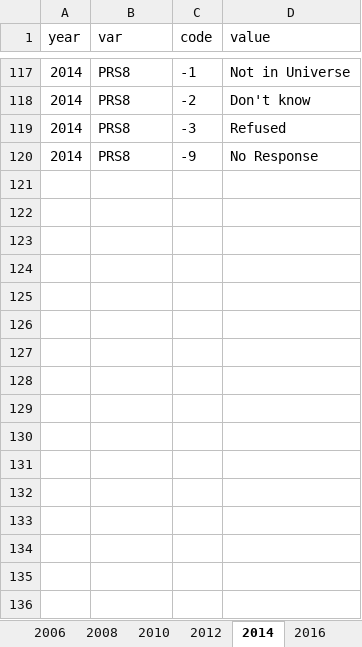
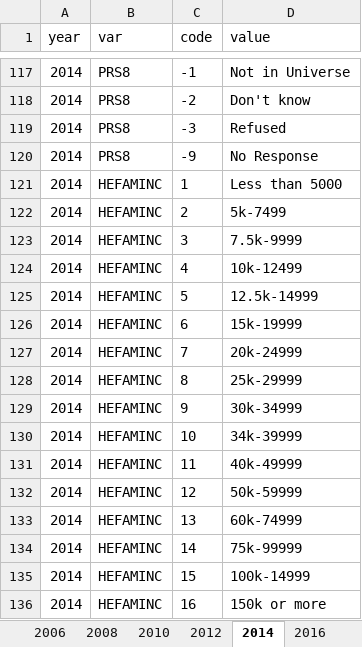
Before and after one commit to Reed-EVIC/cpsvote, an Excel workbook: data-raw/CPS_catalog.xlsx, sheet 2014, drawn as a sheet; only a part is shown, gaps mark what is left out; values as stored, in another font and other column widths than the file's, no borders; the diff names each change by its address in the sheet, - before the commit and + after, or states it on an @@ line.

```diff
--- a/data-raw/CPS_catalog.xlsx (sheet 2014)
+++ b/data-raw/CPS_catalog.xlsx (sheet 2014)
+row 121: 2014 | HEFAMINC | 1 | Less than 5000
+row 122: 2014 | HEFAMINC | 2 | 5k-7499
+row 123: 2014 | HEFAMINC | 3 | 7.5k-9999
+row 124: 2014 | HEFAMINC | 4 | 10k-12499
+row 125: 2014 | HEFAMINC | 5 | 12.5k-14999
+row 126: 2014 | HEFAMINC | 6 | 15k-19999
+row 127: 2014 | HEFAMINC | 7 | 20k-24999
+row 128: 2014 | HEFAMINC | 8 | 25k-29999
+row 129: 2014 | HEFAMINC | 9 | 30k-34999
+row 130: 2014 | HEFAMINC | 10 | 34k-39999
+row 131: 2014 | HEFAMINC | 11 | 40k-49999
+row 132: 2014 | HEFAMINC | 12 | 50k-59999
+row 133: 2014 | HEFAMINC | 13 | 60k-74999
+row 134: 2014 | HEFAMINC | 14 | 75k-99999
+row 135: 2014 | HEFAMINC | 15 | 100k-14999
+row 136: 2014 | HEFAMINC | 16 | 150k or more
```
Also changed, not shown: sheet 2018, sheet 2016, sheet master, 3 other files.
